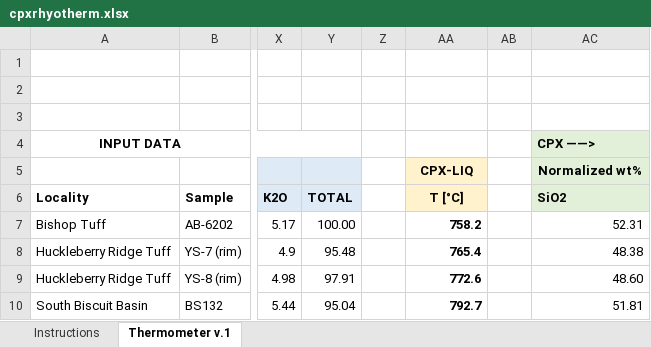
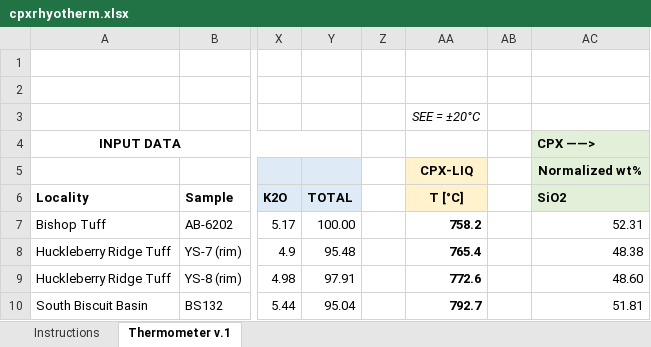
Before and after one commit to karabrug/cpxrhyotherm, an Excel workbook: cpxrhyotherm.xlsx, sheet Thermometer v.1, drawn as a sheet; only a part is shown, gaps mark what is left out; values as stored, in another font and other column widths than the file's, no borders; charts and pictures not drawn; the diff names each change by its address in the sheet, - before the commit and + after, or states it on an @@ line.

Commit message:
Add files via upload
added note giving SEE for thermometer

```diff
--- a/cpxrhyotherm.xlsx (sheet Thermometer v.1)
+++ b/cpxrhyotherm.xlsx (sheet Thermometer v.1)
-AA3: (empty)
+AA3: SEE = ±20°C
```
Also changed, not shown: charts or pictures.
